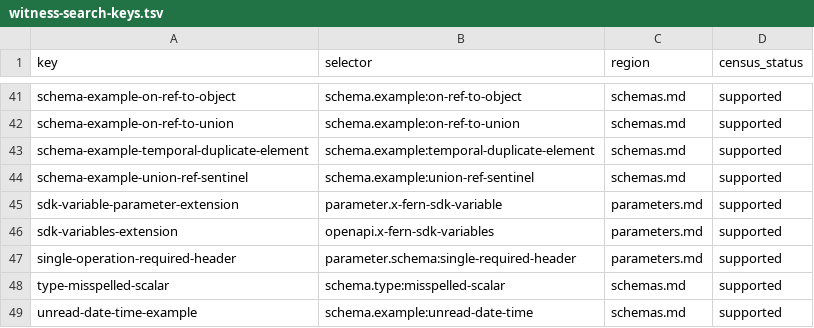
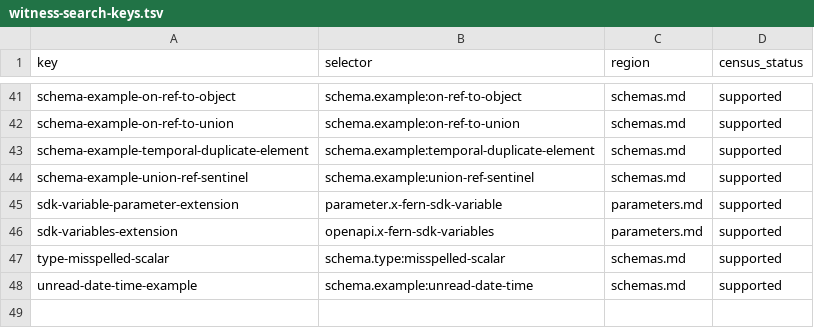
Before and after one commit to nickderobertis/crozier, a TSV file: docs/openapi-surface/witness-search-keys.tsv, drawn as a sheet; only a part is shown, gaps mark what is left out; the diff names each change by its address in the sheet, - before the commit and + after, or states it on an @@ line.

```diff
--- a/docs/openapi-surface/witness-search-keys.tsv
+++ b/docs/openapi-surface/witness-search-keys.tsv
-row 47: single-operation-required-header | parameter.schema:single-required-header | parameters.md | supported
```
Also changed, not shown: 2 other files.
